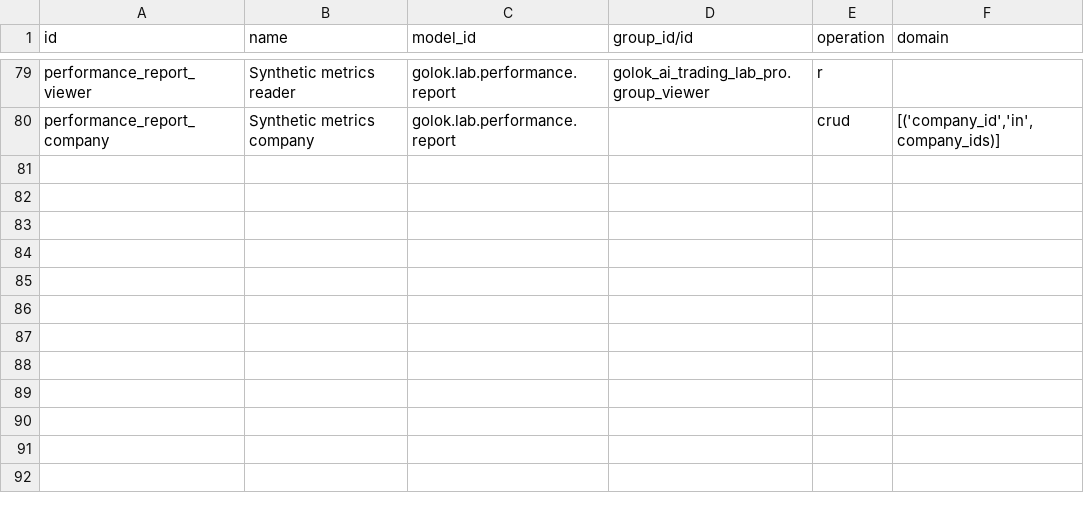
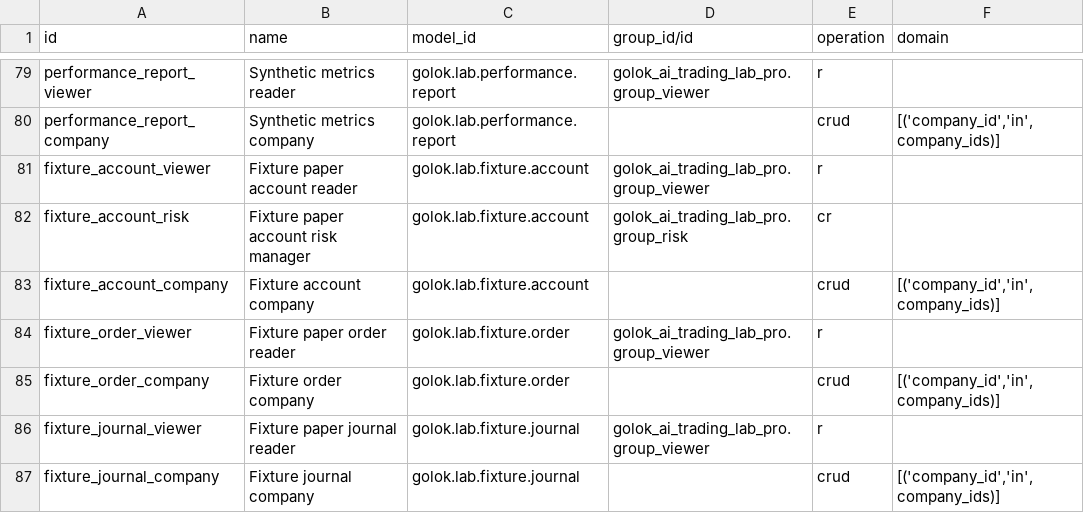
Before and after one commit to patelyashgokul-ops/golok_ai_trading_lab_pro, a CSV file: golok_ai_trading_lab_pro/security/ir.access.csv, drawn as a sheet; only a part is shown, gaps mark what is left out.

Commit message:
Auto-sync golok_ai_trading_lab_pro 2026-11-24 21:45

```diff
--- a/golok_ai_trading_lab_pro/security/ir.access.csv
+++ b/golok_ai_trading_lab_pro/security/ir.access.csv
@@ -80 +80,8 @@ performance_report_viewer,Synthetic metrics reader,golok.lab.performance.report,
 performance_report_company,Synthetic metrics company,golok.lab.performance.report,,crud,"[('company_id','in',company_ids)]"
+fixture_account_viewer,Fixture paper account reader,golok.lab.fixture.account,golok_ai_trading_lab_pro.group_viewer,r,
+fixture_account_risk,Fixture paper account risk manager,golok.lab.fixture.account,golok_ai_trading_lab_pro.group_risk,cr,
+fixture_account_company,Fixture account company,golok.lab.fixture.account,,crud,"[('company_id','in',company_ids)]"
+fixture_order_viewer,Fixture paper order reader,golok.lab.fixture.order,golok_ai_trading_lab_pro.group_viewer,r,
+fixture_order_company,Fixture order company,golok.lab.fixture.order,,crud,"[('company_id','in',company_ids)]"
+fixture_journal_viewer,Fixture paper journal reader,golok.lab.fixture.journal,golok_ai_trading_lab_pro.group_viewer,r,
+fixture_journal_company,Fixture journal company,golok.lab.fixture.journal,,crud,"[('company_id','in',company_ids)]"
```
Also changed, not shown: 28 other files.
